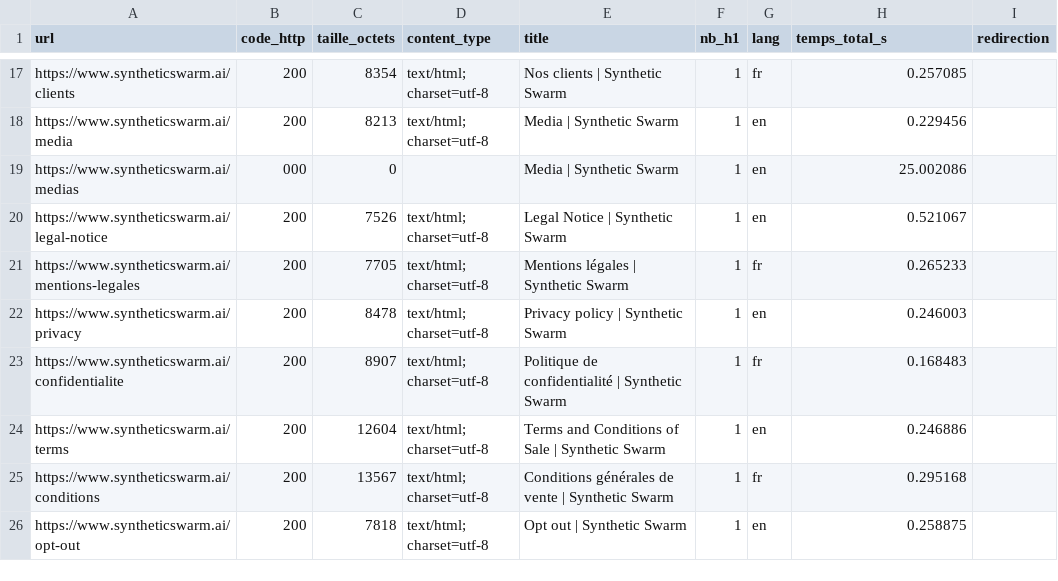
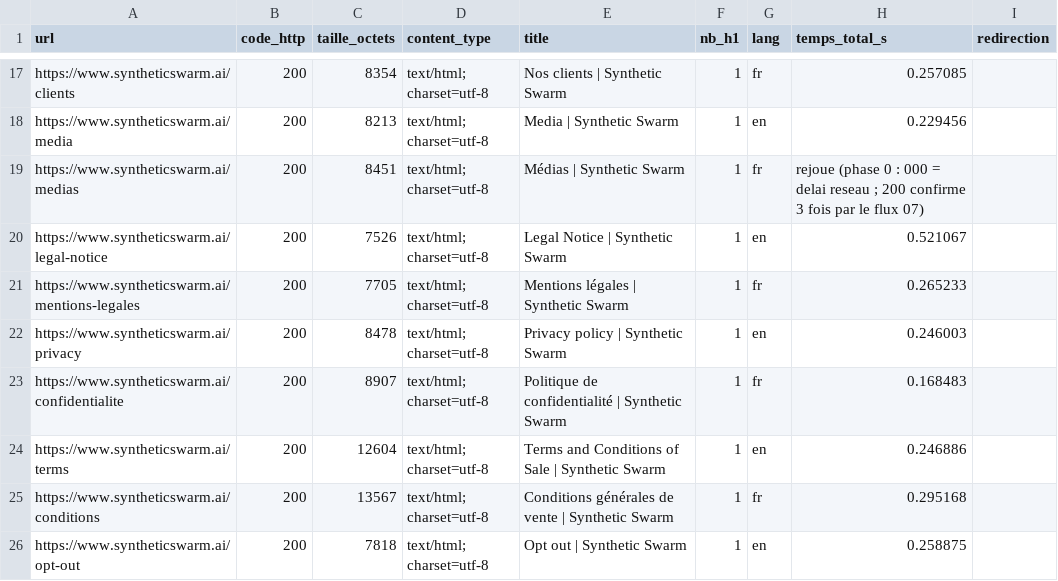
Before and after one commit to spicyx9/Synthetic-Landing, a CSV file: docs/audit-total/inventaire/pages.csv, drawn as a sheet; only a part is shown, gaps mark what is left out.

```diff
--- a/docs/audit-total/inventaire/pages.csv
+++ b/docs/audit-total/inventaire/pages.csv
@@ -18,3 +18,3 @@ https://www.syntheticswarm.ai/clients,200,8354,text/html; charset=utf-8,Nos clie
 https://www.syntheticswarm.ai/media,200,8213,text/html; charset=utf-8,Media | Synthetic Swarm,1,en,0.229456,
-https://www.syntheticswarm.ai/medias,000,0,,Media | Synthetic Swarm,1,en,25.002086,
+https://www.syntheticswarm.ai/medias,200,8451,text/html; charset=utf-8,Médias | Synthetic Swarm,1,fr,rejoue (phase 0 : 000 = delai reseau ; 200 confirme 3 fois par le flux 07),
 https://www.syntheticswarm.ai/legal-notice,200,7526,text/html; charset=utf-8,Legal Notice | Synthetic Swarm,1,en,0.521067,
```
